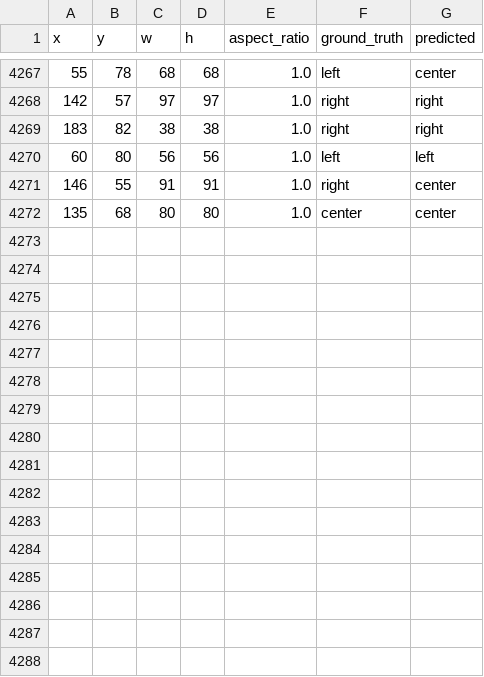
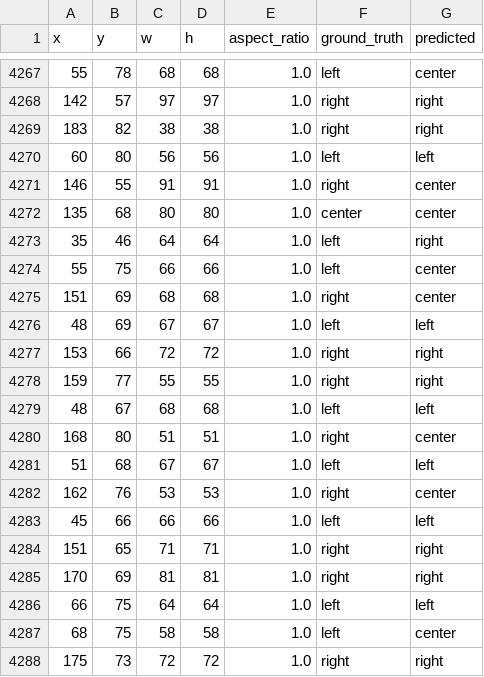
Before and after one commit to Astroes619/Oracle-Front-End, a CSV file: eye_tracking_data.csv, drawn as a sheet; only a part is shown, gaps mark what is left out.

```diff
--- a/eye_tracking_data.csv
+++ b/eye_tracking_data.csv
@@ -4272 +4272,17 @@ x,y,w,h,aspect_ratio,ground_truth,predicted
 135,68,80,80,1.0,center,center
+35,46,64,64,1.0,left,right
+55,75,66,66,1.0,left,center
+151,69,68,68,1.0,right,center
+48,69,67,67,1.0,left,left
+153,66,72,72,1.0,right,right
+159,77,55,55,1.0,right,right
+48,67,68,68,1.0,left,left
+168,80,51,51,1.0,right,center
+51,68,67,67,1.0,left,left
+162,76,53,53,1.0,right,center
+45,66,66,66,1.0,left,left
+151,65,71,71,1.0,right,right
+170,69,81,81,1.0,right,right
+66,75,64,64,1.0,left,left
+68,75,58,58,1.0,left,center
+175,73,72,72,1.0,right,right
```
Also changed, not shown: 5 other files.
